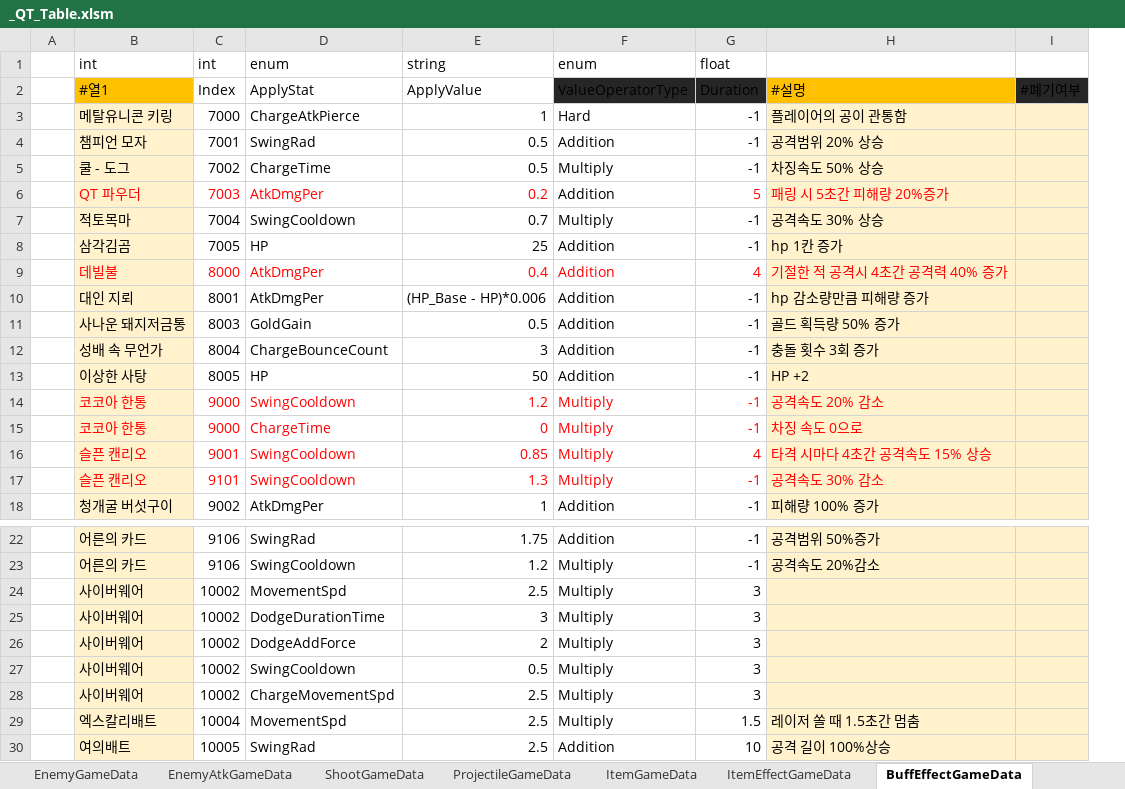
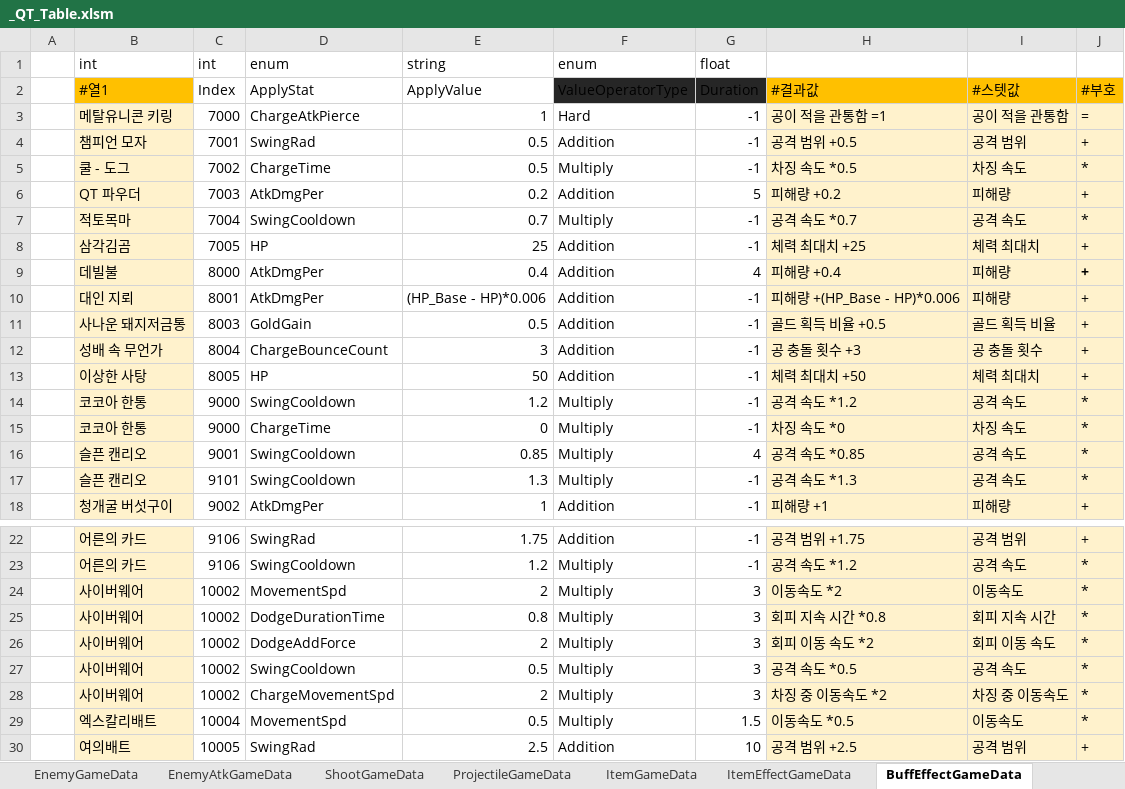
Before and after one commit to Cuty444/QT_Proto, an Excel workbook: _GameData/_QT_Table.xlsm, sheet BuffEffectGameData, drawn as a sheet; only a part is shown, gaps mark what is left out; values as stored, in another font and other column widths than the file's, no borders; table styles not drawn; removed rows and columns are numbered as before the commit, all else as after; the diff names each change by its address in the sheet, - before the commit and + after, or states it on an @@ line.

```diff
--- a/_GameData/_QT_Table.xlsm (sheet BuffEffectGameData)
+++ b/_GameData/_QT_Table.xlsm (sheet BuffEffectGameData)
-column H, rows 2-18: #설명 | 플레이어의 공이 관통함 | 공격범위 20% 상승 | 차징속도 50% 상승 | 패링 시 5초간 피해량 20%증가 | 공격속도 30% 상승 | hp 1칸 증가 | 기절한 적 공격시 4초간 공격력 40% 증가 | hp 감소량만큼 피해량 증가 | 골드 획득량 50% 증가 | 충돌 횟수 3회 증가 | HP +2 | 공격속도 20% 감소 | 차징 속도 0으로 | 타격 시마다 4초간 공격속도 15% 상승 | 공격속도 30% 감소 | 피해량 100% 증가; rows 22-30: 공격범위 50%증가 | 공격속도 20%감소 |  |  |  |  |  | 레이저 쏠 때 1.5초간 멈춤 | 공격 길이 100%상승
-column I, row 2: #폐기여부
+column H, rows 2-18: #결과값 | 공이 적을 관통함 =1 | 공격 범위 +0.5 | 차징 속도 *0.5 | 피해량 +0.2 | 공격 속도 *0.7 | 체력 최대치 +25 | 피해량 +0.4 | 피해량 +(HP_Base - HP)*0.006 | 골드 획득 비율 +0.5 | 공 충돌 횟수 +3 | 체력 최대치 +50 | 공격 속도 *1.2 | 차징 속도 *0 | 공격 속도 *0.85 | 공격 속도 *1.3 | 피해량 +1; rows 22-30: 공격 범위 +1.75 | 공격 속도 *1.2 | 이동속도 *2 | 회피 지속 시간 *0.8 | 회피 이동 속도 *2 | 공격 속도 *0.5 | 차징 중 이동속도 *2 | 이동속도 *0.5 | 공격 범위 +2.5
+column I, rows 2-18: #스텟값 | 공이 적을 관통함 | 공격 범위 | 차징 속도 | 피해량 | 공격 속도 | 체력 최대치 | 피해량 | 피해량 | 골드 획득 비율 | 공 충돌 횟수 | 체력 최대치 | 공격 속도 | 차징 속도 | 공격 속도 | 공격 속도 | 피해량; rows 22-30: 공격 범위 | 공격 속도 | 이동속도 | 회피 지속 시간 | 회피 이동 속도 | 공격 속도 | 차징 중 이동속도 | 이동속도 | 공격 범위
+column J, rows 2-18: #부호 | = | + | * | + | * | + | + | + | + | + | + | * | * | * | * | +; rows 22-30: + | * | * | * | * | * | * | * | +
-B6:E6 text colour: #FF0000
+B6:E6 text colour: black
-G6 text colour: #FF0000
+G6 text colour: black
-B9:G9 text colour: #FF0000
+B9:G9 text colour: black
-B14:G17 text colour: #FF0000
+B14:G17 text colour: black
-E24: 2.5
+E24: 2
-E25: 3
+E25: 0.8
-E28: 2.5
+E28: 2
-E29: 2.5
+E29: 0.5
```
Also changed, not shown: sheet LocaleGameData, sheet ItemGameData, formulas that keep their value, 2 other files.
